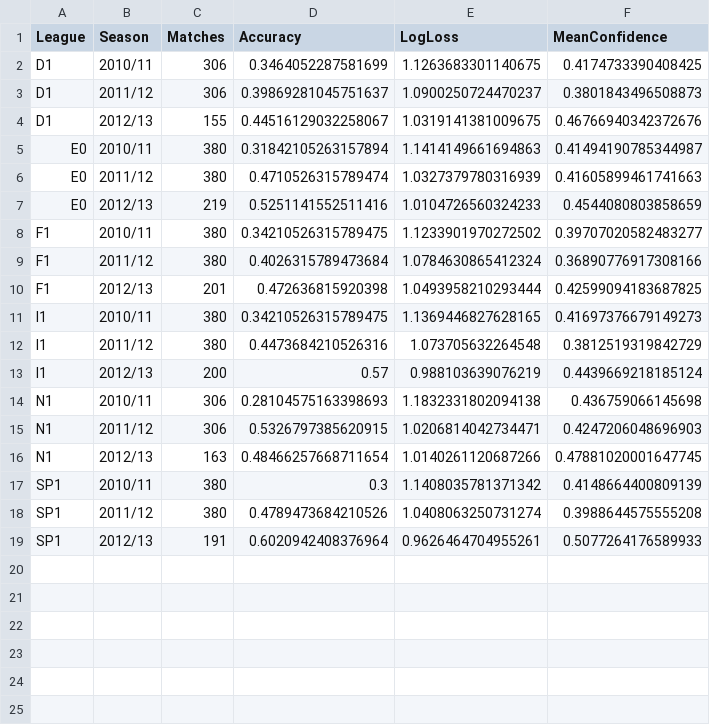
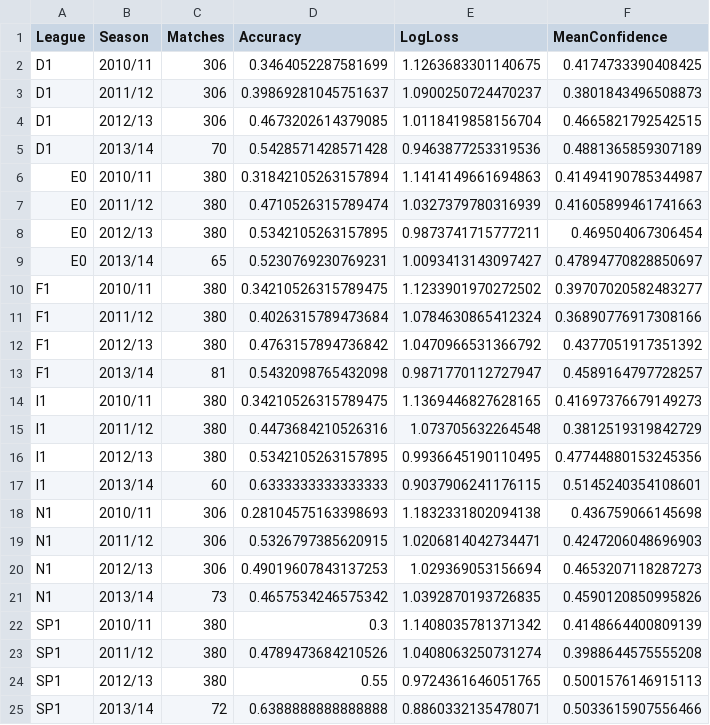
Before and after one commit to sasasotaro1202-star/soccer, a CSV file: competition_season_summary.csv, drawn as a sheet.

```diff
--- a/competition_season_summary.csv
+++ b/competition_season_summary.csv
@@ -3,17 +3,23 @@ D1,2010/11,306,0.3464052287581699,1.1263683301140675,0.4174733390408425
 D1,2011/12,306,0.39869281045751637,1.0900250724470237,0.3801843496508873
-D1,2012/13,155,0.44516129032258067,1.0319141381009675,0.46766940342372676
+D1,2012/13,306,0.4673202614379085,1.0118419858156704,0.4665821792542515
+D1,2013/14,70,0.5428571428571428,0.9463877253319536,0.4881365859307189
 E0,2010/11,380,0.31842105263157894,1.1414149661694863,0.41494190785344987
 E0,2011/12,380,0.4710526315789474,1.0327379780316939,0.41605899461741663
-E0,2012/13,219,0.5251141552511416,1.0104726560324233,0.4544080803858659
+E0,2012/13,380,0.5342105263157895,0.9873741715777211,0.469504067306454
+E0,2013/14,65,0.5230769230769231,1.0093413143097427,0.47894770828850697
 F1,2010/11,380,0.34210526315789475,1.1233901970272502,0.39707020582483277
 F1,2011/12,380,0.4026315789473684,1.0784630865412324,0.36890776917308166
-F1,2012/13,201,0.472636815920398,1.0493958210293444,0.42599094183687825
+F1,2012/13,380,0.4763157894736842,1.0470966531366792,0.4377051917351392
+F1,2013/14,81,0.5432098765432098,0.9871770112727947,0.4589164797728257
 I1,2010/11,380,0.34210526315789475,1.1369446827628165,0.41697376679149273
 I1,2011/12,380,0.4473684210526316,1.073705632264548,0.3812519319842729
-I1,2012/13,200,0.57,0.988103639076219,0.4439669218185124
+I1,2012/13,380,0.5342105263157895,0.9936645190110495,0.47744880153245356
+I1,2013/14,60,0.6333333333333333,0.9037906241176115,0.5145240354108601
 N1,2010/11,306,0.28104575163398693,1.1832331802094138,0.436759066145698
 N1,2011/12,306,0.5326797385620915,1.0206814042734471,0.4247206048696903
-N1,2012/13,163,0.48466257668711654,1.0140261120687266,0.47881020001647745
+N1,2012/13,306,0.49019607843137253,1.029369053156694,0.4653207118287273
+N1,2013/14,73,0.4657534246575342,1.0392870193726835,0.4590120850995826
 SP1,2010/11,380,0.3,1.1408035781371342,0.4148664400809139
 SP1,2011/12,380,0.4789473684210526,1.0408063250731274,0.3988644575555208
-SP1,2012/13,191,0.6020942408376964,0.9626464704955261,0.5077264176589933
+SP1,2012/13,380,0.55,0.9724361646051765,0.5001576146915113
+SP1,2013/14,72,0.6388888888888888,0.8860332135478071,0.5033615907556466
```
Also changed, not shown: feature_importance.csv, league_summary.csv, 7 other files.
